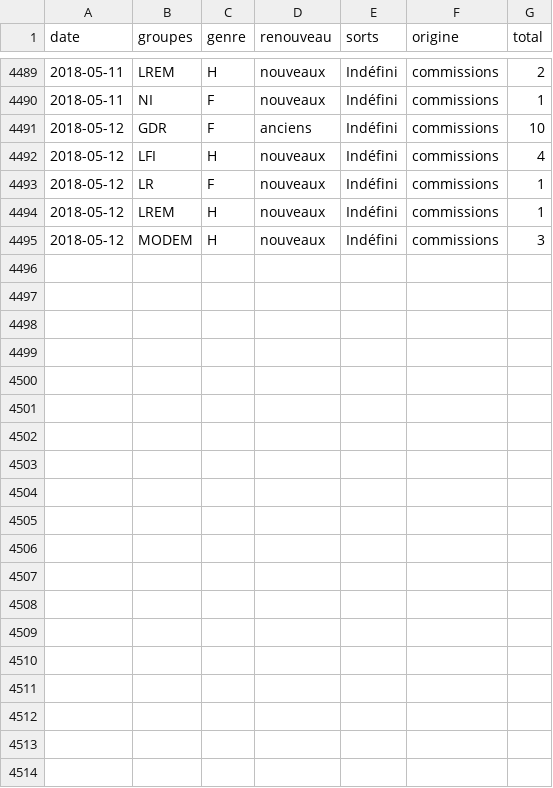
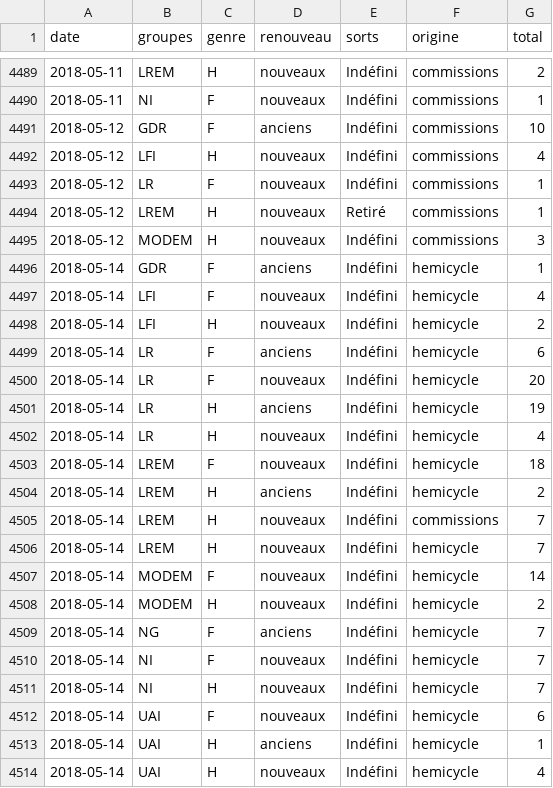
Before and after one commit to RouxRC/parole, a TSV file: data/amendements_15.tsv, drawn as a sheet; only a part is shown, gaps mark what is left out.

Commit message:
autoupdate LEG15

```diff
--- a/data/amendements_15.tsv
+++ b/data/amendements_15.tsv
@@ -4493,3 +4493,22 @@ date	groupes	genre	renouveau	sorts	origine	total
 2018-05-12	LR	F	nouveaux	Indéfini	commissions	1
-2018-05-12	LREM	H	nouveaux	Indéfini	commissions	1
+2018-05-12	LREM	H	nouveaux	Retiré	commissions	1
 2018-05-12	MODEM	H	nouveaux	Indéfini	commissions	3
+2018-05-14	GDR	F	anciens	Indéfini	hemicycle	1
+2018-05-14	LFI	F	nouveaux	Indéfini	hemicycle	4
+2018-05-14	LFI	H	nouveaux	Indéfini	hemicycle	2
+2018-05-14	LR	F	anciens	Indéfini	hemicycle	6
+2018-05-14	LR	F	nouveaux	Indéfini	hemicycle	20
+2018-05-14	LR	H	anciens	Indéfini	hemicycle	19
+2018-05-14	LR	H	nouveaux	Indéfini	hemicycle	4
+2018-05-14	LREM	F	nouveaux	Indéfini	hemicycle	18
+2018-05-14	LREM	H	anciens	Indéfini	hemicycle	2
+2018-05-14	LREM	H	nouveaux	Indéfini	commissions	7
+2018-05-14	LREM	H	nouveaux	Indéfini	hemicycle	7
+2018-05-14	MODEM	F	nouveaux	Indéfini	hemicycle	14
+2018-05-14	MODEM	H	nouveaux	Indéfini	hemicycle	2
+2018-05-14	NG	F	anciens	Indéfini	hemicycle	7
+2018-05-14	NI	F	nouveaux	Indéfini	hemicycle	7
+2018-05-14	NI	H	nouveaux	Indéfini	hemicycle	7
+2018-05-14	UAI	F	nouveaux	Indéfini	hemicycle	6
+2018-05-14	UAI	H	anciens	Indéfini	hemicycle	1
+2018-05-14	UAI	H	nouveaux	Indéfini	hemicycle	4
```
